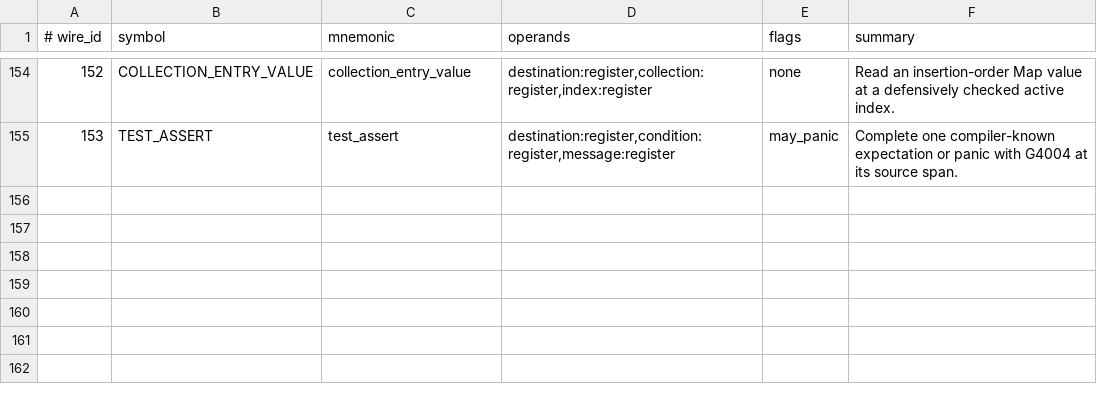
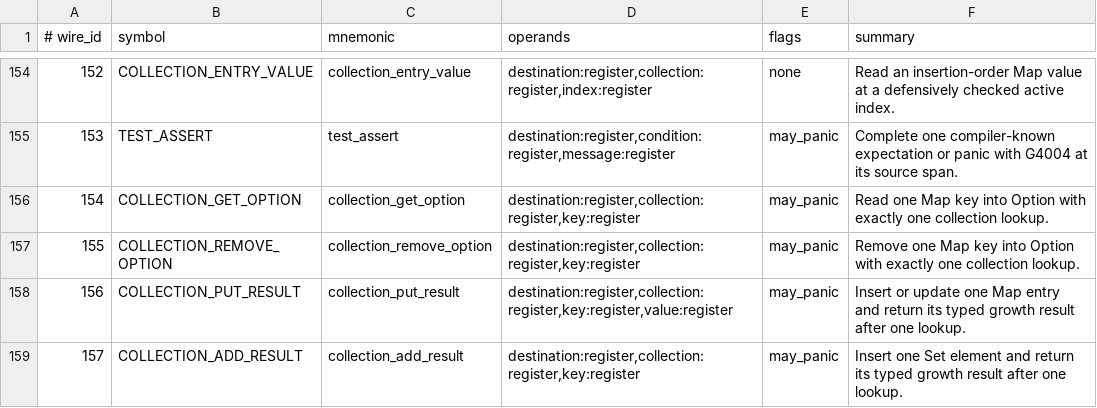
Before and after one commit to avacadorun-dev/marimay, a TSV file: bootstrap/tables/opcodes.tsv, drawn as a sheet; only a part is shown, gaps mark what is left out.

Commit message:
perf: fuse Map and Set results and reuse hashed lookups

```diff
--- a/bootstrap/tables/opcodes.tsv
+++ b/bootstrap/tables/opcodes.tsv
@@ -155 +155,5 @@
 153	TEST_ASSERT	test_assert	destination:register,condition:register,message:register	may_panic	Complete one compiler-known expectation or panic with G4004 at its source span.
+154	COLLECTION_GET_OPTION	collection_get_option	destination:register,collection:register,key:register	may_panic	Read one Map key into Option with exactly one collection lookup.
+155	COLLECTION_REMOVE_OPTION	collection_remove_option	destination:register,collection:register,key:register	may_panic	Remove one Map key into Option with exactly one collection lookup.
+156	COLLECTION_PUT_RESULT	collection_put_result	destination:register,collection:register,key:register,value:register	may_panic	Insert or update one Map entry and return its typed growth result after one lookup.
+157	COLLECTION_ADD_RESULT	collection_add_result	destination:register,collection:register,key:register	may_panic	Insert one Set element and return its typed growth result after one lookup.
```
Also changed, not shown: 37 other files.
